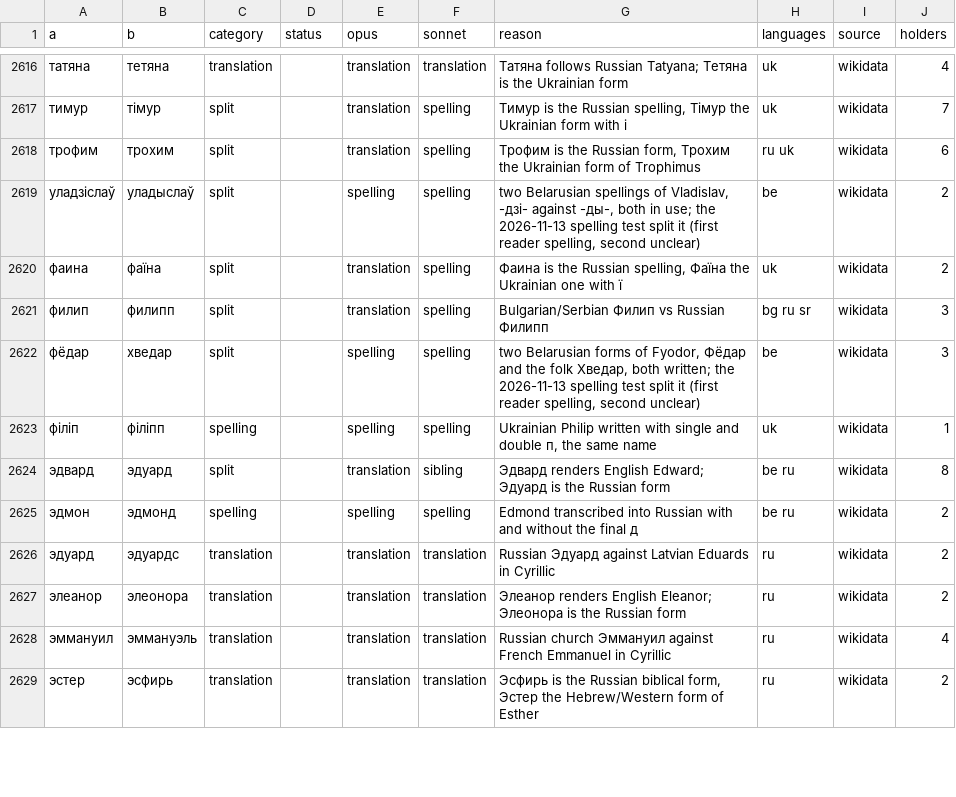
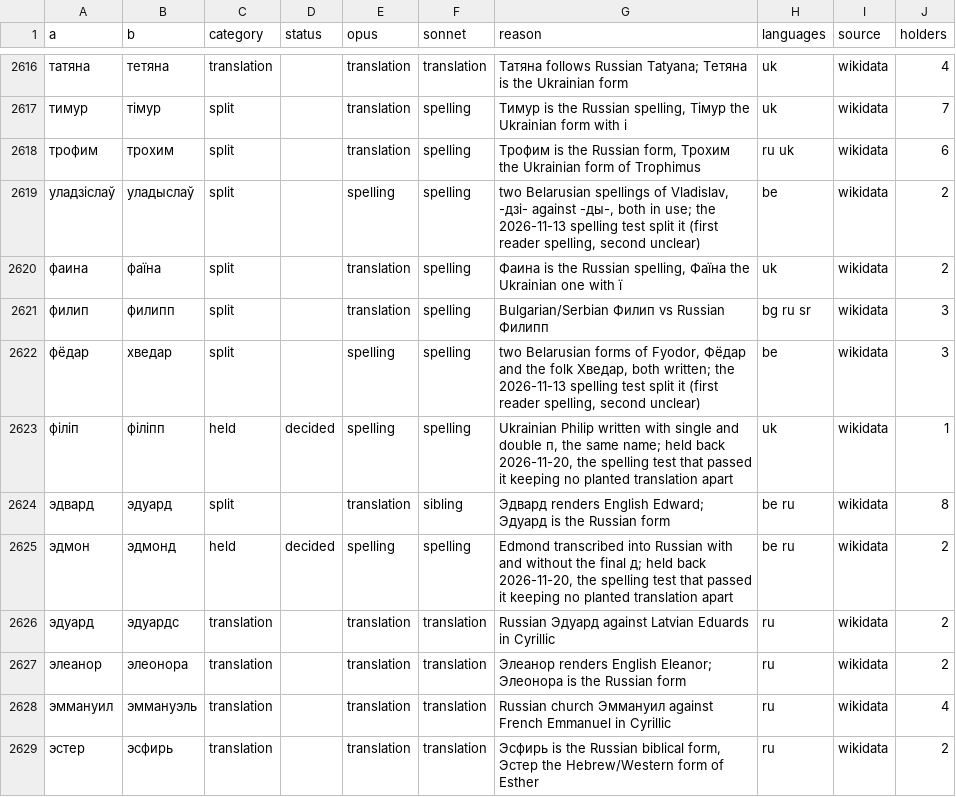
Before and after one commit to derek73/python-nameparser, a TSV file: tools/vocab/familiar_reviewed.tsv, drawn as a sheet; only a part is shown, gaps mark what is left out; the diff covers the shown part only; the diff names each change by its address in the sheet, - before the commit and + after, or states it on an @@ line.

```diff
--- a/tools/vocab/familiar_reviewed.tsv
+++ b/tools/vocab/familiar_reviewed.tsv
-C2623 (category): spelling
+C2623 (category): held
-D2623 (status): (empty)
+D2623 (status): decided
-G2623 (reason): …the same name
+G2623 (reason): …the same name; held back 2026-11-20, the spelling test that passed it keeping no planted translation apart
-C2625 (category): spelling
+C2625 (category): held
-D2625 (status): (empty)
+D2625 (status): decided
-G2625 (reason): …the final д
+G2625 (reason): …the final д; held back 2026-11-20, the spelling test that passed it keeping no planted translation apart
```
Also changed, not shown: 132 edited cells elsewhere in this file, 16 other files.
